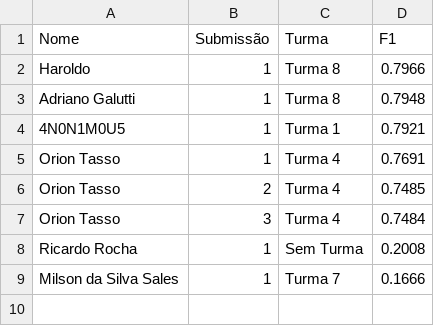
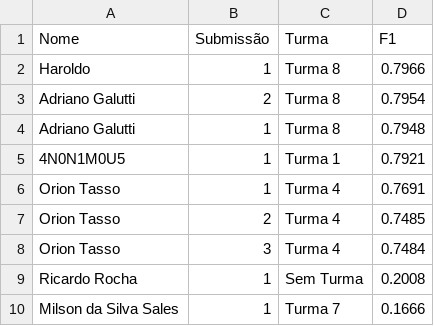
Before and after one commit to gitflai/ranking, a CSV file: 4compMLflai.csv, drawn as a sheet.

```diff
--- a/4compMLflai.csv
+++ b/4compMLflai.csv
@@ -2,2 +2,3 @@ Nome,Submissão,Turma,F1
 Haroldo,1,Turma 8,0.7966
+Adriano Galutti,2,Turma 8,0.7954
 Adriano Galutti,1,Turma 8,0.7948
```
Also changed, not shown: 4compMLflairank.csv.
